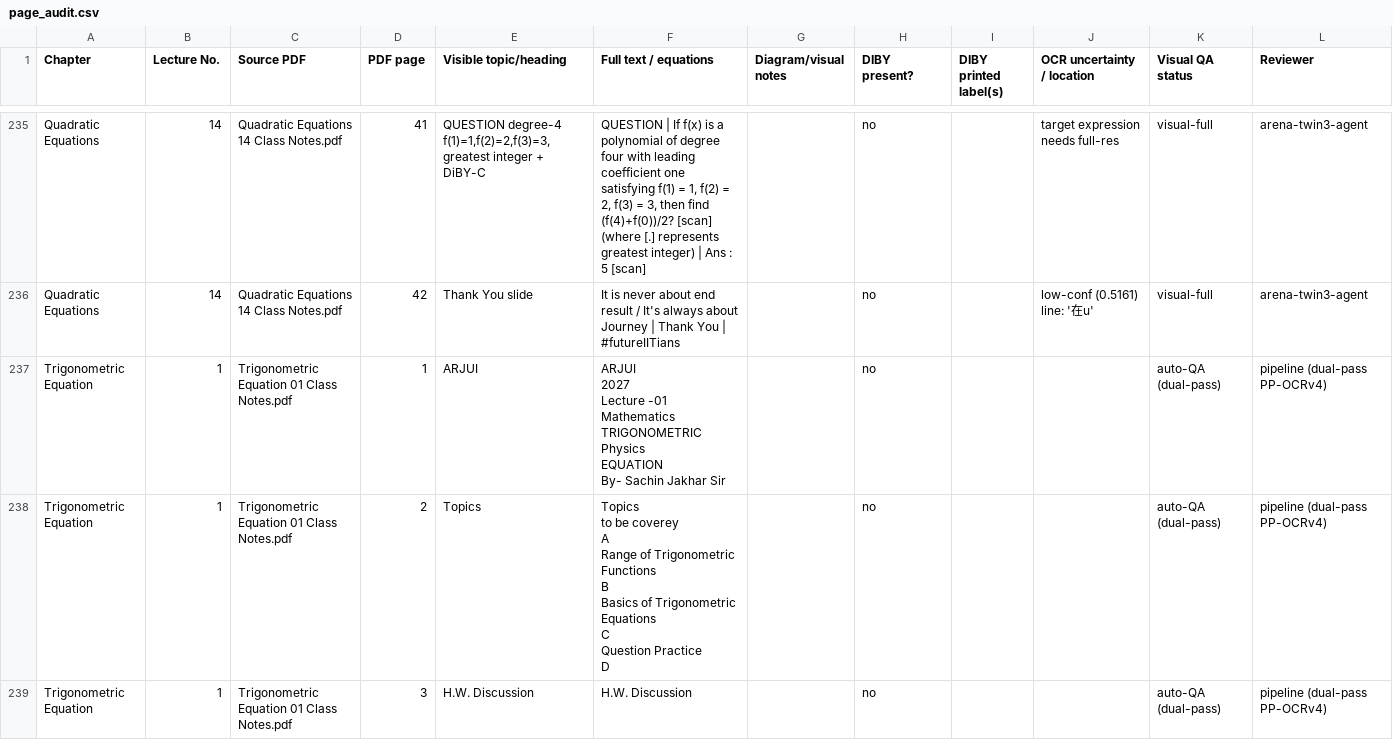
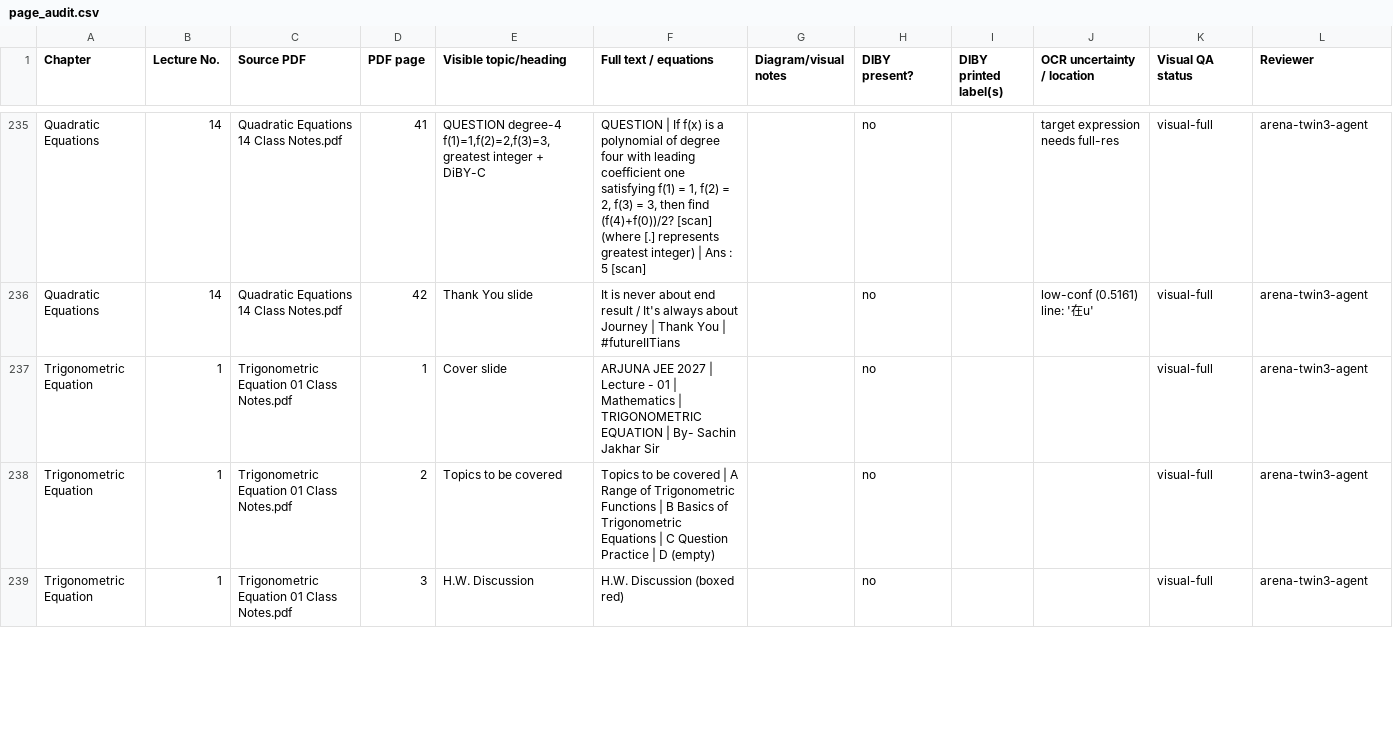
Before and after one commit to jatinvermaherein-jpg/ocr, a CSV file: deliverables/twin-3-quadratic09-14-trigeq/page_audit.csv, drawn as a sheet; only a part is shown, gaps mark what is left out; the diff covers the shown part only.

Commit message:
Twin 3: Trig L01 scan QA pp1-24
Co-authored-by: arena-agent <297053741+arena-agent@users.noreply.github.com>

```diff
--- a/deliverables/twin-3-quadratic09-14-trigeq/page_audit.csv
+++ b/deliverables/twin-3-quadratic09-14-trigeq/page_audit.csv
@@ -1934,19 +1934,4 @@ Quadratic Equations,14,Quadratic Equations 14 Class Notes.pdf,41,"QUESTION degre
 Quadratic Equations,14,Quadratic Equations 14 Class Notes.pdf,42,Thank You slide,It is never about end result / It's always about Journey | Thank You | #futureIITians,,no,,low-conf (0.5161) line: '在u',visual-full,arena-twin3-agent
-Trigonometric Equation,1,Trigonometric Equation 01 Class Notes.pdf,1,ARJUI,"ARJUI
-2027
-Lecture -01
-Mathematics
-TRIGONOMETRIC
-Physics
-EQUATION
-By- Sachin Jakhar Sir",,no,,,auto-QA (dual-pass),pipeline (dual-pass PP-OCRv4)
-Trigonometric Equation,1,Trigonometric Equation 01 Class Notes.pdf,2,Topics,"Topics
-to be coverey
-A
-Range of Trigonometric Functions
-B
-Basics of Trigonometric Equations
-C
-Question Practice
-D",,no,,,auto-QA (dual-pass),pipeline (dual-pass PP-OCRv4)
-Trigonometric Equation,1,Trigonometric Equation 01 Class Notes.pdf,3,H.W. Discussion,H.W. Discussion,,no,,,auto-QA (dual-pass),pipeline (dual-pass PP-OCRv4)
+Trigonometric Equation,1,Trigonometric Equation 01 Class Notes.pdf,1,Cover slide,ARJUNA JEE 2027 | Lecture - 01 | Mathematics | TRIGONOMETRIC EQUATION | By- Sachin Jakhar Sir,,no,,,visual-full,arena-twin3-agent
+Trigonometric Equation,1,Trigonometric Equation 01 Class Notes.pdf,2,Topics to be covered,Topics to be covered | A Range of Trigonometric Functions | B Basics of Trigonometric Equations | C Question Practice | D (empty),,no,,,visual-full,arena-twin3-agent
+Trigonometric Equation,1,Trigonometric Equation 01 Class Notes.pdf,3,H.W. Discussion,H.W. Discussion (boxed red),,no,,,visual-full,arena-twin3-agent
```
Also changed, not shown: 85 edited cells elsewhere in this file, 3 other files.
